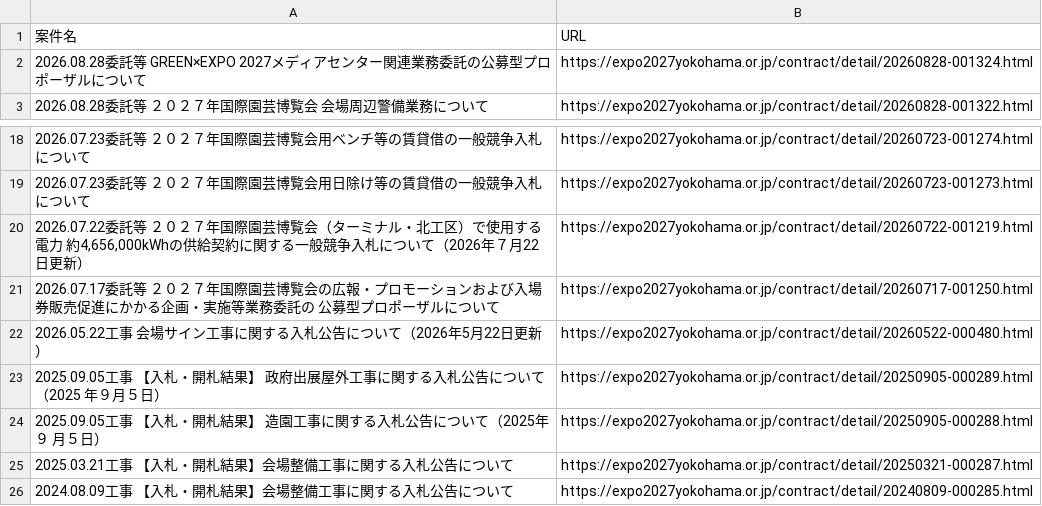
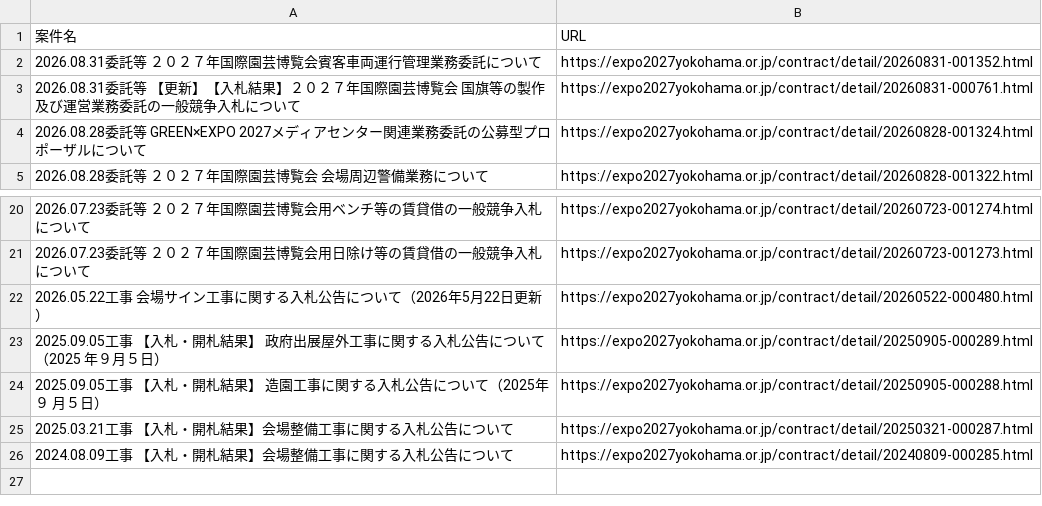
Before and after one commit to yixima/hojo, a CSV file: data/expo2027_20260828.csv, drawn as a sheet; only a part is shown, gaps mark what is left out; removed rows and columns are numbered as before the commit, all else as after; the diff names each change by its address in the sheet, - before the commit and + after, or states it on an @@ line.

```diff
--- a/data/expo2027_20260828.csv
+++ b/data/expo2027_20260828.csv
+row 2: 2026.08.31委託等 ２０２７年国際園芸博覧会賓客車両運行管理業務委託について | https://expo2027yokohama.or.jp/contract/detail/20260831-001352.html
+row 3: 2026.08.31委託等 【更新】【入札結果】２０２７年国際園芸博覧会 国旗等の製作及び運営業務委託の一般競争入札について | https://expo2027yokohama.or.jp/contract/detail/20260831-000761.html
-row 20: 2026.07.22委託等 ２０２７年国際園芸博覧会（ターミナル・北工区）で使用する電力 約4,656,000kWhの供給契約に関する一般競争入札について（2026年７月22日更新） | https://expo2027yokohama.or.jp/contract/detail/20260722-001219.html
-row 21: 2026.07.17委託等 ２０２７年国際園芸博覧会の広報・プロモーションおよび入場券販売促進にかかる企画・実施等業務委託の 公募型プロポーザルについて | https://expo2027yokohama.or.jp/contract/detail/20260717-001250.html
```
Also changed, not shown: data/ledger.csv, data/repeaters_20260828.csv, 4 other files.
